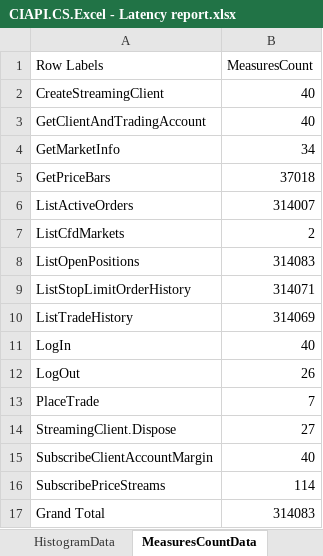
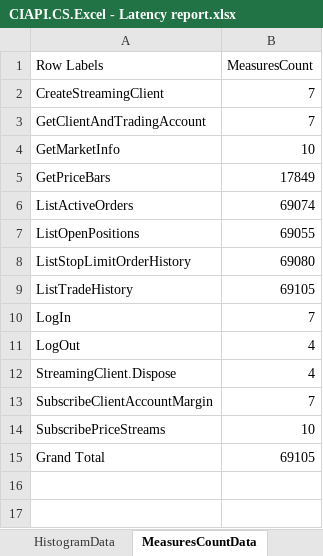
Before and after one commit to fandrei/AppMetrics, an Excel workbook: Reports/CIAPI.CS.Excel - Latency report.xlsx, sheet MeasuresCountData, drawn as a sheet; values as stored, in another font and other column widths than the file's, no borders; removed rows and columns are numbered as before the commit, all else as after; the diff names each change by its address in the sheet, - before the commit and + after, or states it on an @@ line.

```diff
--- a/Reports/CIAPI.CS.Excel - Latency report.xlsx (sheet MeasuresCountData)
+++ b/Reports/CIAPI.CS.Excel - Latency report.xlsx (sheet MeasuresCountData)
-B2:B3 (MeasuresCount): 40
+B2:B3 (MeasuresCount): 7
-B4 (MeasuresCount): 34
+B4 (MeasuresCount): 10
-B5 (MeasuresCount): 37018
+B5 (MeasuresCount): 17849
-B6 (MeasuresCount): 314007
+B6 (MeasuresCount): 69074
-row 7: ListCfdMarkets | 2
-B7 (MeasuresCount): 314083
+B7 (MeasuresCount): 69055
-B8 (MeasuresCount): 314071
+B8 (MeasuresCount): 69080
-B9 (MeasuresCount): 314069
+B9 (MeasuresCount): 69105
-B10 (MeasuresCount): 40
+B10 (MeasuresCount): 7
-B11 (MeasuresCount): 26
+B11 (MeasuresCount): 4
-row 13: PlaceTrade | 7
-B12 (MeasuresCount): 27
+B12 (MeasuresCount): 4
-B13 (MeasuresCount): 40
+B13 (MeasuresCount): 7
-B14 (MeasuresCount): 114
+B14 (MeasuresCount): 10
-B15 (MeasuresCount): 314083
+B15 (MeasuresCount): 69105
```
Also changed, not shown: sheet HistogramData, sheet BoxplotData, sheet JitterHistogramData, sheet Summary, sheet JitterHistogram, sheet Histogram, 1 more sheet, charts or pictures, 4 other files.
